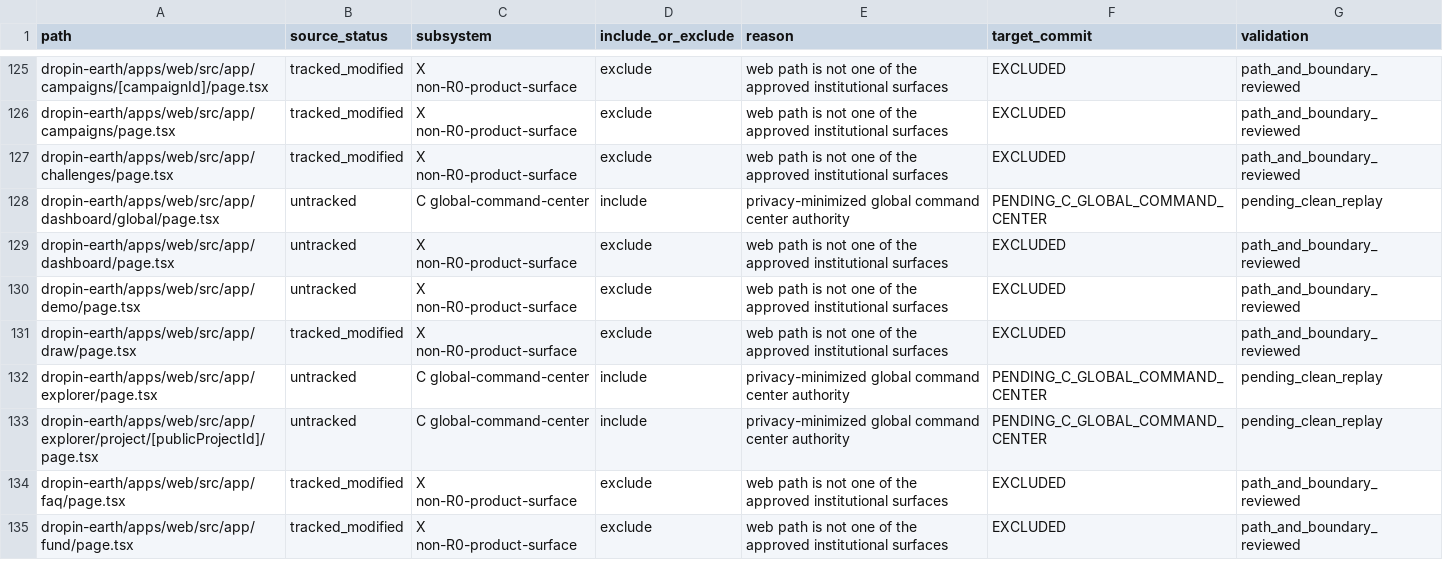
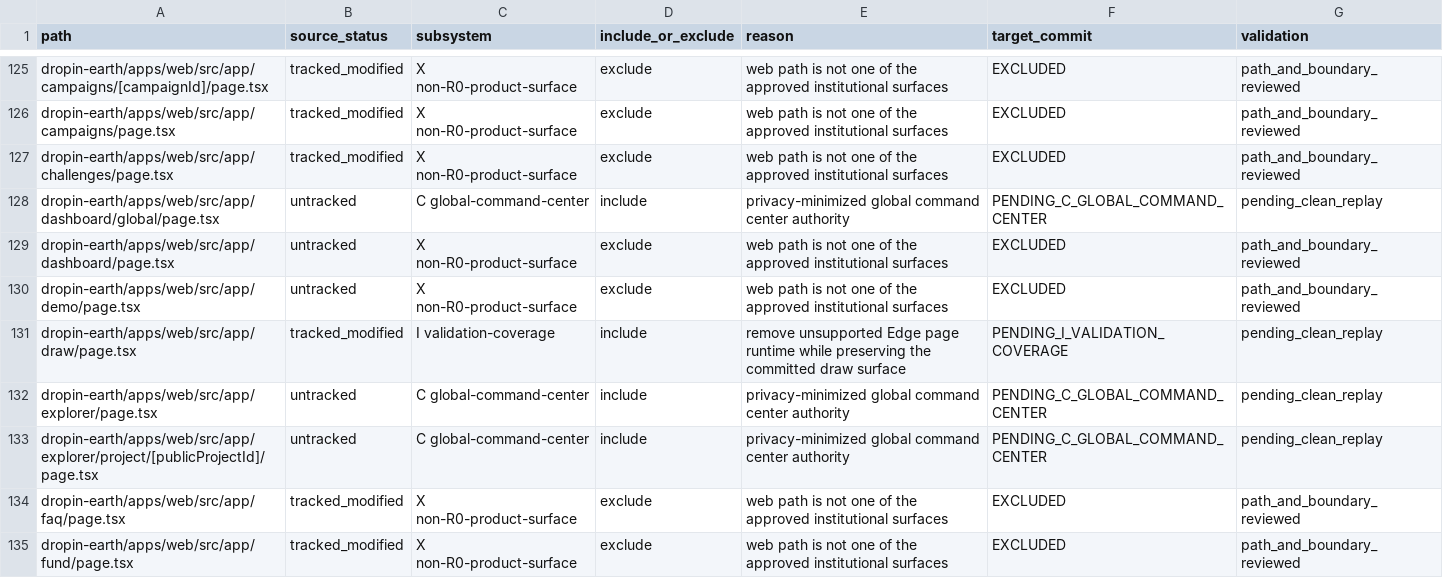
Before and after one commit to Dropineth/dropin, a CSV file: dropin-earth/docs/WORKING_TREE_FILE_DISPOSITION.csv, drawn as a sheet; only a part is shown, gaps mark what is left out; the diff covers the shown part only.

Commit message:
docs(recovery): finalize integration composition boundary

```diff
--- a/dropin-earth/docs/WORKING_TREE_FILE_DISPOSITION.csv
+++ b/dropin-earth/docs/WORKING_TREE_FILE_DISPOSITION.csv
@@ -130,3 +130,3 @@ dropin-earth/apps/web/src/app/dashboard/page.tsx,untracked,X non-R0-product-surf
 dropin-earth/apps/web/src/app/demo/page.tsx,untracked,X non-R0-product-surface,exclude,web path is not one of the approved institutional surfaces,EXCLUDED,path_and_boundary_reviewed
-dropin-earth/apps/web/src/app/draw/page.tsx,tracked_modified,X non-R0-product-surface,exclude,web path is not one of the approved institutional surfaces,EXCLUDED,path_and_boundary_reviewed
+dropin-earth/apps/web/src/app/draw/page.tsx,tracked_modified,I validation-coverage,include,remove unsupported Edge page runtime while preserving the committed draw surface,PENDING_I_VALIDATION_COVERAGE,pending_clean_replay
 dropin-earth/apps/web/src/app/explorer/page.tsx,untracked,C global-command-center,include,privacy-minimized global command center authority,PENDING_C_GLOBAL_COMMAND_CENTER,pending_clean_replay
```
Also changed, not shown: 1 added row and 25 edited cells elsewhere in this file, 1 other file.
